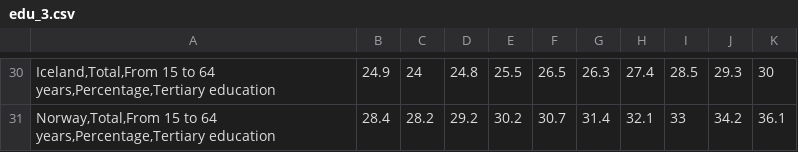
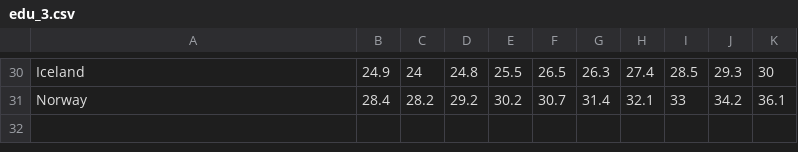
Before and after one commit to jakov-kavcic/APPR-2015-16, a CSV file: podatki/edu_3.csv, drawn as a sheet; only a part is shown, gaps mark what is left out; the diff covers the shown part only.

```diff
--- a/podatki/edu_3.csv
+++ b/podatki/edu_3.csv
@@ -30,2 +30,2 @@
-"Iceland,Total,From 15 to 64 years,Percentage,Tertiary education ",24.9,24,24.8,25.5,26.5,26.3,27.4,28.5,29.3,30
-"Norway,Total,From 15 to 64 years,Percentage,Tertiary education ",28.4,28.2,29.2,30.2,30.7,31.4,32.1,33,34.2,36.1
+"Iceland",24.9,24,24.8,25.5,26.5,26.3,27.4,28.5,29.3,30
+"Norway",28.4,28.2,29.2,30.2,30.7,31.4,32.1,33,34.2,36.1
```
Also changed, not shown: 27 edited cells elsewhere in this file, podatki/edu_1.csv, podatki/edu_2.csv, 8 other files.
